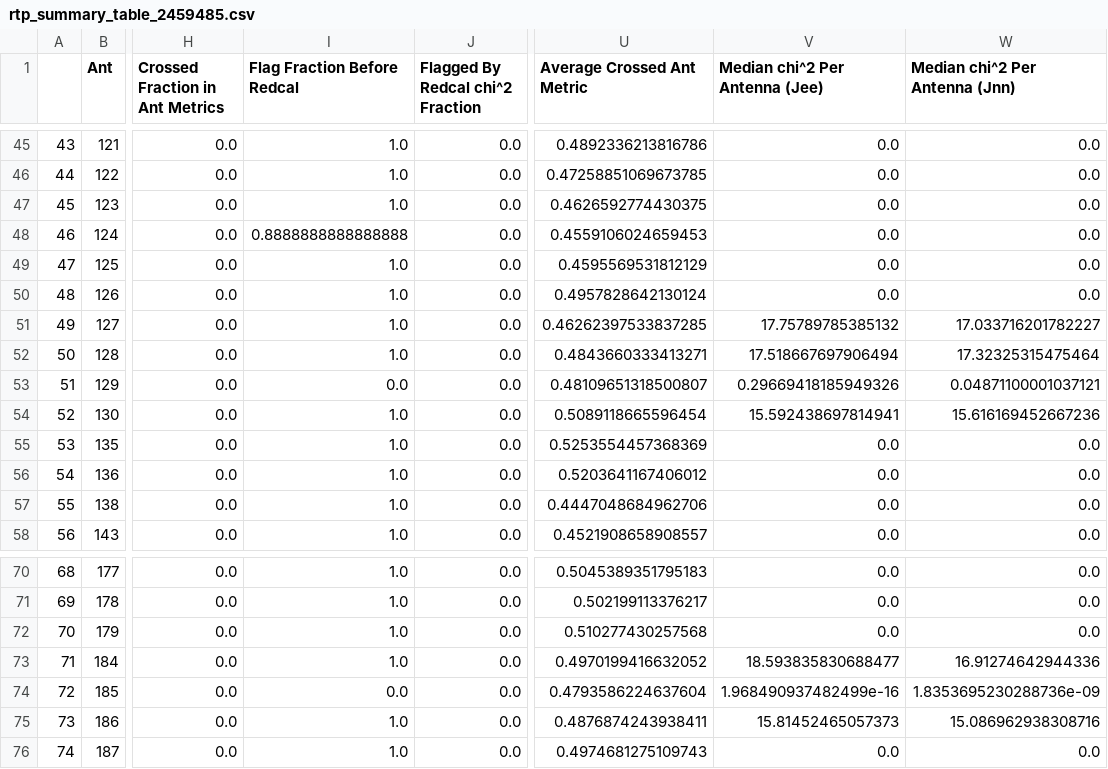
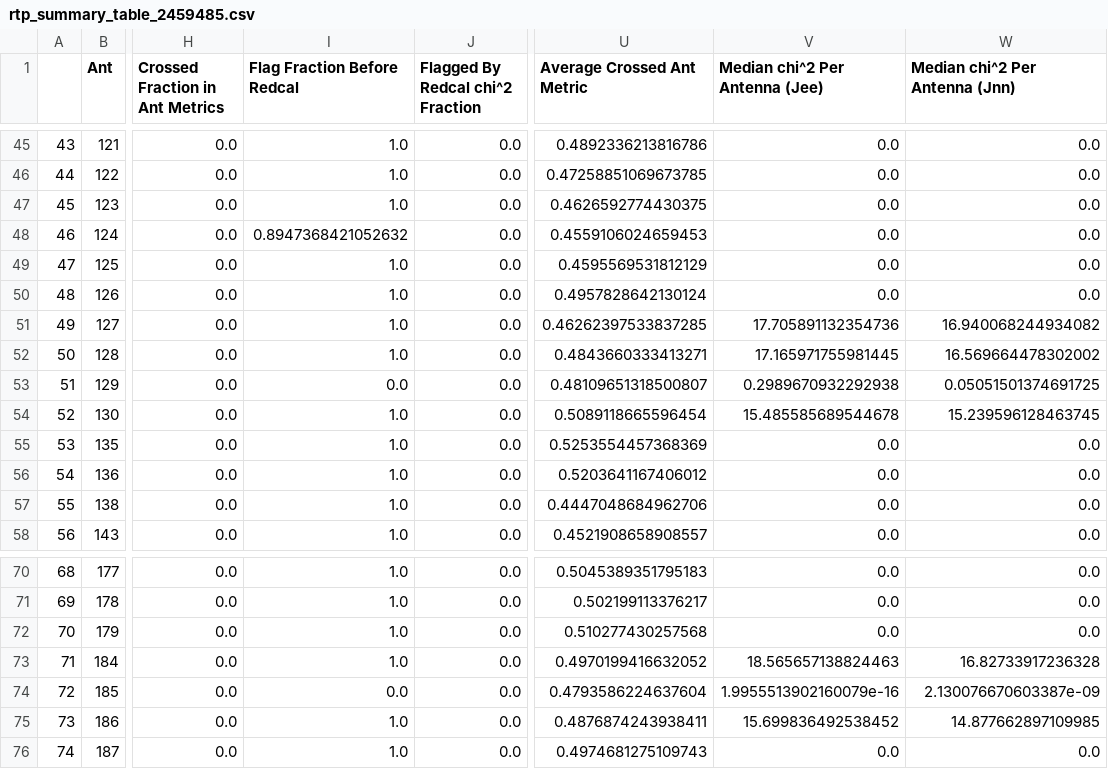
Before and after one commit to HERA-Team/2021_Interseason_Notebooks, a CSV file: _rtp_summary_/rtp_summary_table_2459485.csv, drawn as a sheet; only a part is shown, gaps mark what is left out; the diff covers the shown part only; the diff names each change by its address in the sheet, - before the commit and + after, or states it on an @@ line.

```diff
--- a/_rtp_summary_/rtp_summary_table_2459485.csv
+++ b/_rtp_summary_/rtp_summary_table_2459485.csv
-I48 (Flag Fraction Before Redcal): 0.8888888888888888
+I48 (Flag Fraction Before Redcal): 0.8947368421052632
-V51 (Median chi^2 Per Antenna (Jee)): 17.75789785385132
+V51 (Median chi^2 Per Antenna (Jee)): 17.705891132354736
-W51 (Median chi^2 Per Antenna (Jnn)): 17.033716201782227
+W51 (Median chi^2 Per Antenna (Jnn)): 16.940068244934082
-V52 (Median chi^2 Per Antenna (Jee)): 17.518667697906494
+V52 (Median chi^2 Per Antenna (Jee)): 17.165971755981445
-W52 (Median chi^2 Per Antenna (Jnn)): 17.32325315475464
+W52 (Median chi^2 Per Antenna (Jnn)): 16.569664478302002
-V53 (Median chi^2 Per Antenna (Jee)): 0.29669418185949326
+V53 (Median chi^2 Per Antenna (Jee)): 0.2989670932292938
-W53 (Median chi^2 Per Antenna (Jnn)): 0.04871100001037121
+W53 (Median chi^2 Per Antenna (Jnn)): 0.05051501374691725
-V54 (Median chi^2 Per Antenna (Jee)): 15.592438697814941
+V54 (Median chi^2 Per Antenna (Jee)): 15.485585689544678
-W54 (Median chi^2 Per Antenna (Jnn)): 15.616169452667236
+W54 (Median chi^2 Per Antenna (Jnn)): 15.239596128463745
-V73 (Median chi^2 Per Antenna (Jee)): 18.593835830688477
+V73 (Median chi^2 Per Antenna (Jee)): 18.565657138824463
-W73 (Median chi^2 Per Antenna (Jnn)): 16.91274642944336
+W73 (Median chi^2 Per Antenna (Jnn)): 16.82733917236328
-V74 (Median chi^2 Per Antenna (Jee)): 1.968490937482499e-16
+V74 (Median chi^2 Per Antenna (Jee)): 1.9955513902160079e-16
-W74 (Median chi^2 Per Antenna (Jnn)): 1.8353695230288736e-09
+W74 (Median chi^2 Per Antenna (Jnn)): 2.130076670603387e-09
-V75 (Median chi^2 Per Antenna (Jee)): 15.81452465057373
+V75 (Median chi^2 Per Antenna (Jee)): 15.699836492538452
-W75 (Median chi^2 Per Antenna (Jnn)): 15.086962938308716
+W75 (Median chi^2 Per Antenna (Jnn)): 14.877662897109985
```
Also changed, not shown: 56 edited cells elsewhere in this file, 1 other file.
